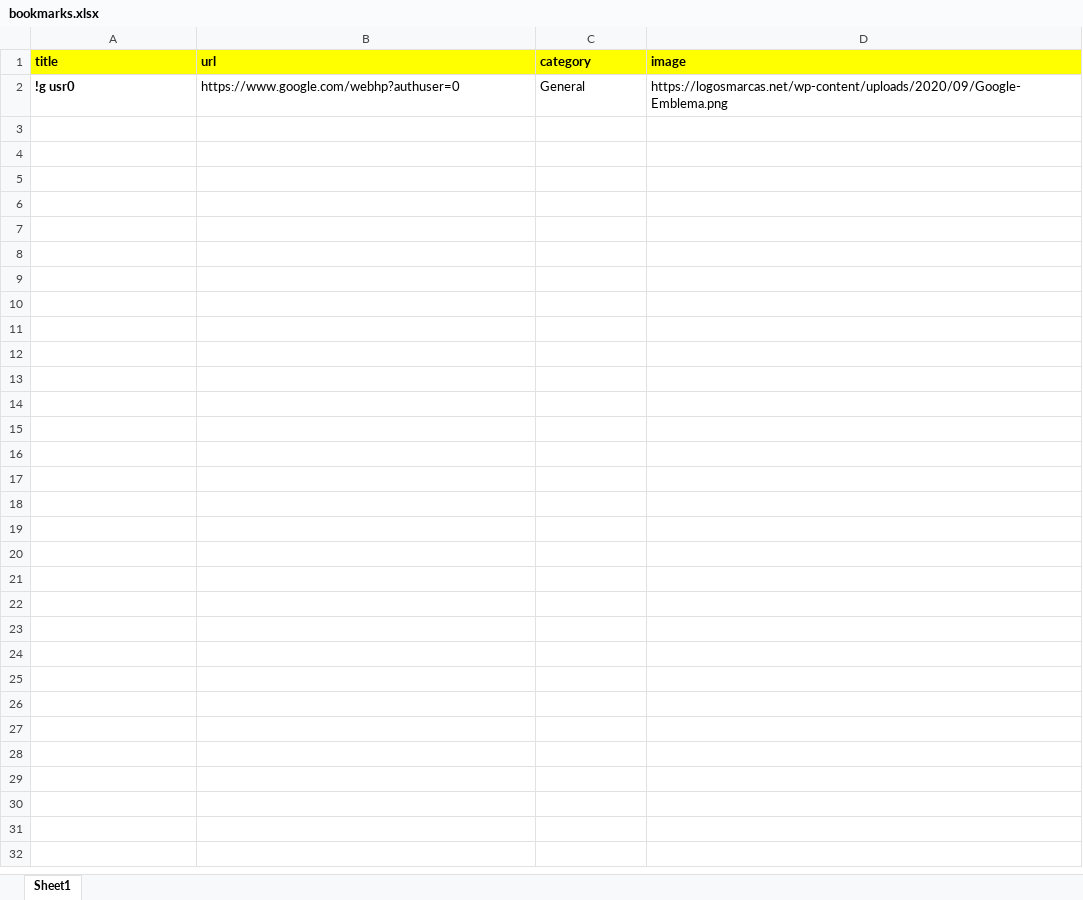
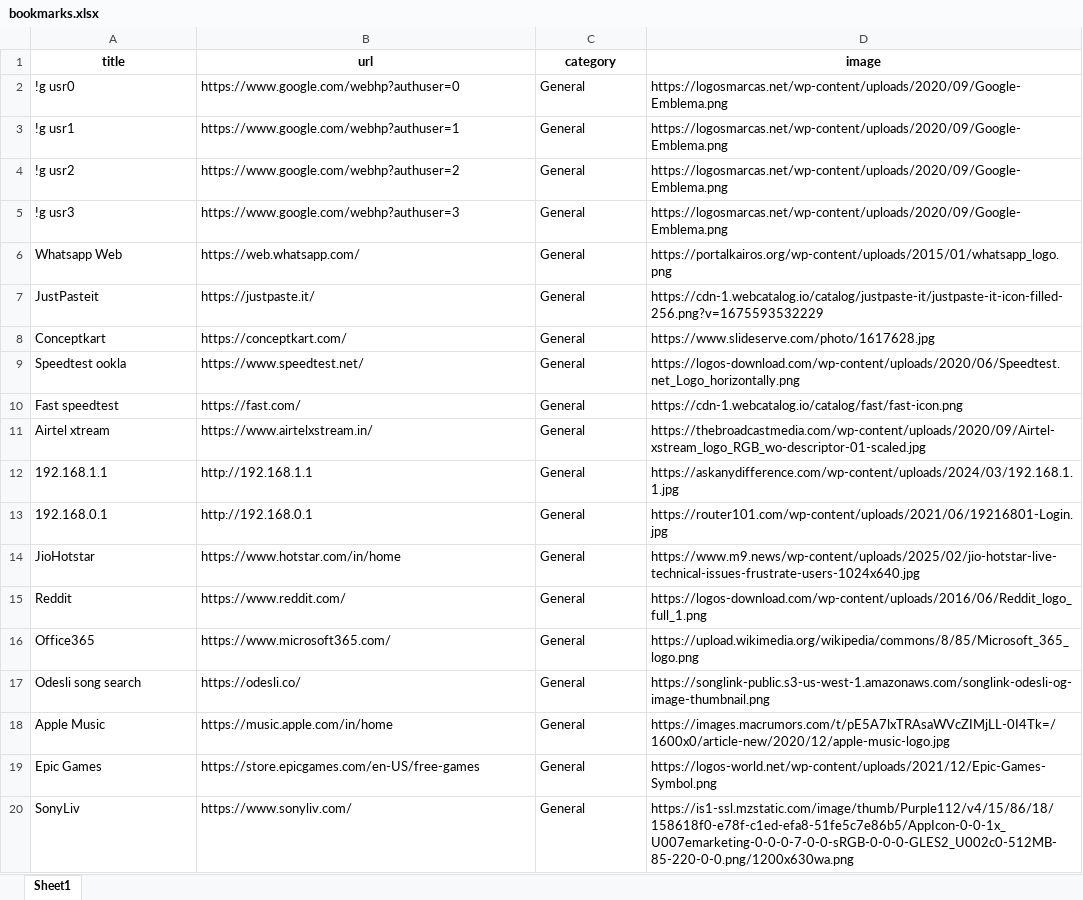
Before and after one commit to nitindinnu/html_bookmarks, an Excel workbook: bookmarks.xlsx, sheet Sheet1, drawn as a sheet; only a part is shown; values as stored, in another font and other column widths than the file's, no borders; table styles not drawn; the diff covers the shown part only; the diff names each change by its address in the sheet, - before the commit and + after, or states it on an @@ line.

Commit message:
excel update

```diff
--- a/bookmarks.xlsx (sheet Sheet1)
+++ b/bookmarks.xlsx (sheet Sheet1)
@@ A1:D1 fill: #FFFF00 → none, alignment: left → center @@
-A2 bold: on
+A2 bold: off
+row 3: !g usr1 | https://www.google.com/webhp?authuser=1 | General | https://logosmarcas.net/wp-content/uploads/2020/09/Google-Emblema.png
+row 4: !g usr2 | https://www.google.com/webhp?authuser=2 | General | https://logosmarcas.net/wp-content/uploads/2020/09/Google-Emblema.png
+row 5: !g usr3 | https://www.google.com/webhp?authuser=3 | General | https://logosmarcas.net/wp-content/uploads/2020/09/Google-Emblema.png
+row 6: Whatsapp Web | https://web.whatsapp.com/ | General | https://portalkairos.org/wp-content/uploads/2015/01/whatsapp_logo.png
+row 7: JustPasteit | https://justpaste.it/ | General | https://cdn-1.webcatalog.io/catalog/justpaste-it/justpaste-it-icon-filled-256.png?v=1675593532229
+row 8: Conceptkart | https://conceptkart.com/ | General | https://www.slideserve.com/photo/1617628.jpg
+row 9: Speedtest ookla | https://www.speedtest.net/ | General | https://logos-download.com/wp-content/uploads/2020/06/Speedtest.net_Logo_horizontally.png
+row 10: Fast speedtest | https://fast.com/ | General | https://cdn-1.webcatalog.io/catalog/fast/fast-icon.png
+row 11: Airtel xtream | https://www.airtelxstream.in/ | General | https://thebroadcastmedia.com/wp-content/uploads/2020/09/Airtel-xstream_logo_RGB_wo-descriptor-01-scaled.jpg
+row 12: 192.168.1.1 | http://192.168.1.1 | General | https://askanydifference.com/wp-content/uploads/2024/03/192.168.1.1.jpg
+row 13: 192.168.0.1 | http://192.168.0.1 | General | https://router101.com/wp-content/uploads/2021/06/19216801-Login.jpg
+row 14: JioHotstar | https://www.hotstar.com/in/home | General | https://www.m9.news/wp-content/uploads/2025/02/jio-hotstar-live-technical-issues-frustrate-users-1024x640.jpg
+row 15: Reddit | https://www.reddit.com/ | General | https://logos-download.com/wp-content/uploads/2016/06/Reddit_logo_full_1.png
+row 16: Office365 | https://www.microsoft365.com/ | General | https://upload.wikimedia.org/wikipedia/commons/8/85/Microsoft_365_logo.png
+row 17: Odesli song search | https://odesli.co/ | General | https://songlink-public.s3-us-west-1.amazonaws.com/songlink-odesli-og-image-thumbnail.png
+row 18: Apple Music | https://music.apple.com/in/home | General | https://images.macrumors.com/t/pE5A7lxTRAsaWVcZIMjLL-0I4Tk=/1600x0/article-new/2020/12/apple-music-logo.jpg
+row 19: Epic Games | https://store.epicgames.com/en-US/free-games | General | https://logos-world.net/wp-content/uploads/2021/12/Epic-Games-Symbol.png
+row 20: SonyLiv | https://www.sonyliv.com/ | General | https://is1-ssl.mzstatic.com/image/thumb/Purple112/v4/15/86/18/158618f0-e78f-c1ed-efa8-51fe5c7e86b5/AppIcon-0-0-1x_U007emarketing-0-0-0-7-0-0-sRGB-0-0-0-GLES2_U002c0-512MB-85-220-0-0.png/1200x630wa.png
```
Also changed, not shown: 115 added rows elsewhere in this sheet, 1 other file.
